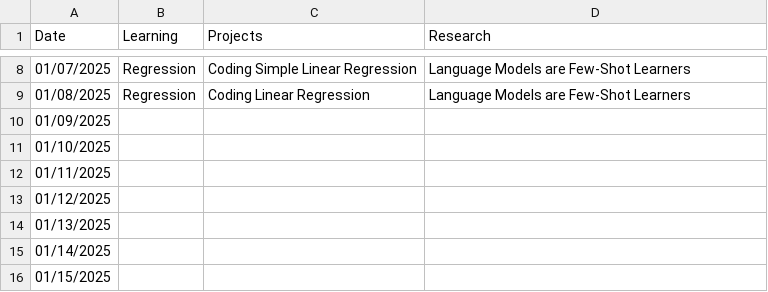
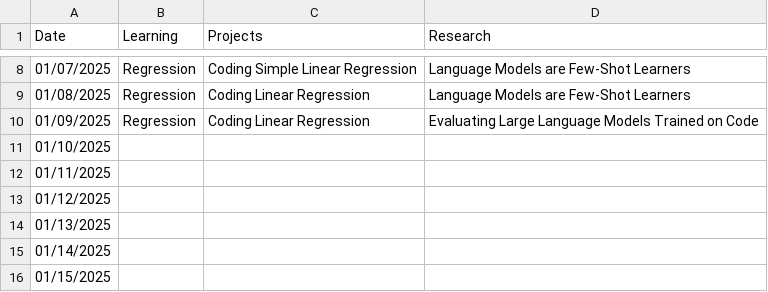
Before and after one commit to burakemretetik/log, a CSV file: 2025.csv, drawn as a sheet; only a part is shown, gaps mark what is left out.

Commit message:
01/09/2025

```diff
--- a/2025.csv
+++ b/2025.csv
@@ -9,3 +9,3 @@ Date,Learning,Projects,Research
 01/08/2025,Regression,Coding Linear Regression,Language Models are Few-Shot Learners
-01/09/2025,,,
+01/09/2025,Regression,Coding Linear Regression,Evaluating Large Language Models Trained on Code
 01/10/2025,,,
```
